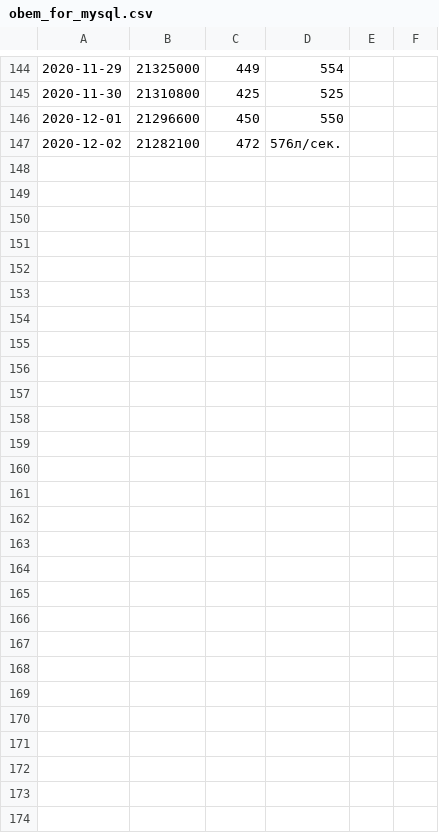
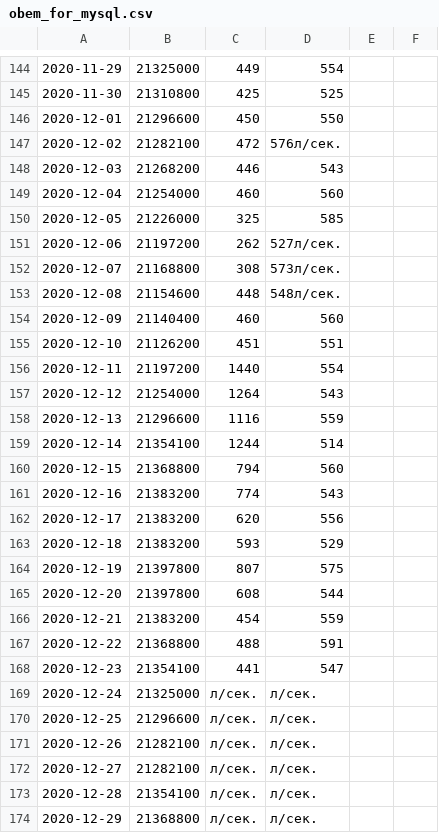
Before and after one commit to rosennaz/studena, a CSV file: obem_for_mysql.csv, drawn as a sheet; only a part is shown, gaps mark what is left out; the diff names each change by its address in the sheet, - before the commit and + after, or states it on an @@ line.

```diff
--- a/obem_for_mysql.csv
+++ b/obem_for_mysql.csv
+row 148: 2020-12-03 | 21268200 | 446 | 543
+row 149: 2020-12-04 | 21254000 | 460 | 560
+row 150: 2020-12-05 | 21226000 | 325 | 585
+row 151: 2020-12-06 | 21197200 | 262 | 527л/сек.
+row 152: 2020-12-07 | 21168800 | 308 | 573л/сек.
+row 153: 2020-12-08 | 21154600 | 448 | 548л/сек.
+row 154: 2020-12-09 | 21140400 | 460 | 560
+row 155: 2020-12-10 | 21126200 | 451 | 551
+row 156: 2020-12-11 | 21197200 | 1440 | 554
+row 157: 2020-12-12 | 21254000 | 1264 | 543
+row 158: 2020-12-13 | 21296600 | 1116 | 559
+row 159: 2020-12-14 | 21354100 | 1244 | 514
+row 160: 2020-12-15 | 21368800 | 794 | 560
+row 161: 2020-12-16 | 21383200 | 774 | 543
+row 162: 2020-12-17 | 21383200 | 620 | 556
+row 163: 2020-12-18 | 21383200 | 593 | 529
+row 164: 2020-12-19 | 21397800 | 807 | 575
+row 165: 2020-12-20 | 21397800 | 608 | 544
+row 166: 2020-12-21 | 21383200 | 454 | 559
+row 167: 2020-12-22 | 21368800 | 488 | 591
+row 168: 2020-12-23 | 21354100 | 441 | 547
+row 169: 2020-12-24 | 21325000 | л/сек. | л/сек.
+row 170: 2020-12-25 | 21296600 | л/сек. | л/сек.
+row 171: 2020-12-26 | 21282100 | л/сек. | л/сек.
+row 172: 2020-12-27 | 21282100 | л/сек. | л/сек.
+row 173: 2020-12-28 | 21354100 | л/сек. | л/сек.
+row 174: 2020-12-29 | 21368800 | л/сек. | л/сек.
```
Also changed, not shown: 4 other files.
